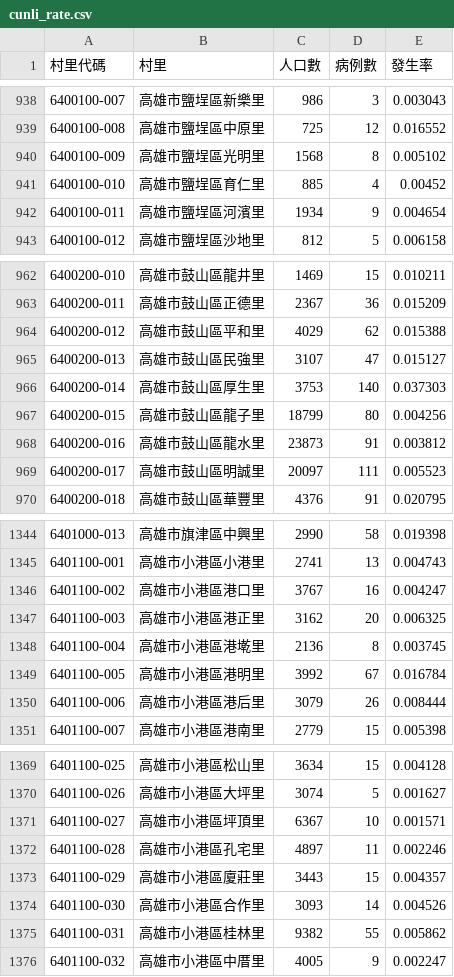
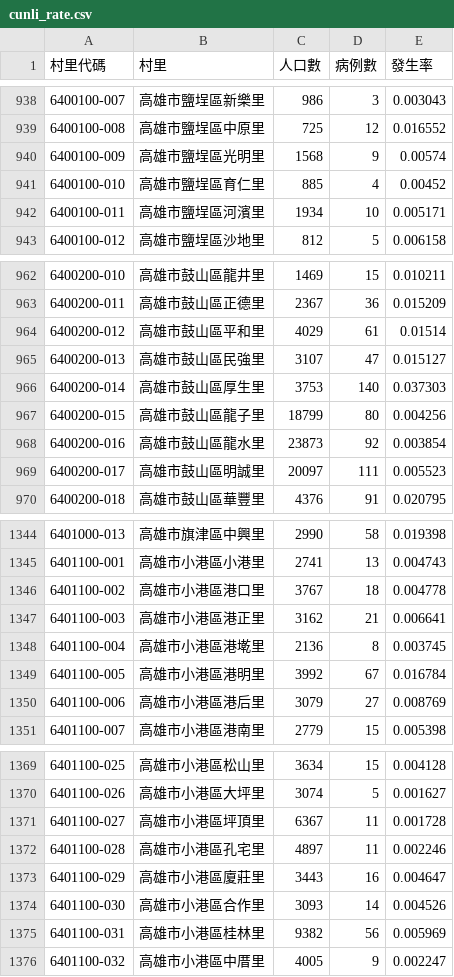
Before and after one commit to kiang/TainanDengueMap, a CSV file: cdc/cunli_rate.csv, drawn as a sheet; only a part is shown, gaps mark what is left out; the diff covers the shown part only.

```diff
--- a/cdc/cunli_rate.csv
+++ b/cdc/cunli_rate.csv
@@ -939,5 +939,5 @@
 6400100-008,高雄市鹽埕區中原里,725,12,0.016552
-6400100-009,高雄市鹽埕區光明里,1568,8,0.005102
+6400100-009,高雄市鹽埕區光明里,1568,9,0.00574
 6400100-010,高雄市鹽埕區育仁里,885,4,0.00452
-6400100-011,高雄市鹽埕區河濱里,1934,9,0.004654
+6400100-011,高雄市鹽埕區河濱里,1934,10,0.005171
 6400100-012,高雄市鹽埕區沙地里,812,5,0.006158
@@ -963,3 +963,3 @@
 6400200-011,高雄市鼓山區正德里,2367,36,0.015209
-6400200-012,高雄市鼓山區平和里,4029,62,0.015388
+6400200-012,高雄市鼓山區平和里,4029,61,0.01514
 6400200-013,高雄市鼓山區民強里,3107,47,0.015127
@@ -967,3 +967,3 @@
 6400200-015,高雄市鼓山區龍子里,18799,80,0.004256
-6400200-016,高雄市鼓山區龍水里,23873,91,0.003812
+6400200-016,高雄市鼓山區龍水里,23873,92,0.003854
 6400200-017,高雄市鼓山區明誠里,20097,111,0.005523
@@ -1345,7 +1345,7 @@
 6401100-001,高雄市小港區小港里,2741,13,0.004743
-6401100-002,高雄市小港區港口里,3767,16,0.004247
-6401100-003,高雄市小港區港正里,3162,20,0.006325
+6401100-002,高雄市小港區港口里,3767,18,0.004778
+6401100-003,高雄市小港區港正里,3162,21,0.006641
 6401100-004,高雄市小港區港墘里,2136,8,0.003745
 6401100-005,高雄市小港區港明里,3992,67,0.016784
-6401100-006,高雄市小港區港后里,3079,26,0.008444
+6401100-006,高雄市小港區港后里,3079,27,0.008769
 6401100-007,高雄市小港區港南里,2779,15,0.005398
@@ -1370,7 +1370,7 @@
 6401100-026,高雄市小港區大坪里,3074,5,0.001627
-6401100-027,高雄市小港區坪頂里,6367,10,0.001571
+6401100-027,高雄市小港區坪頂里,6367,11,0.001728
 6401100-028,高雄市小港區孔宅里,4897,11,0.002246
-6401100-029,高雄市小港區廈莊里,3443,15,0.004357
+6401100-029,高雄市小港區廈莊里,3443,16,0.004647
 6401100-030,高雄市小港區合作里,3093,14,0.004526
-6401100-031,高雄市小港區桂林里,9382,55,0.005862
+6401100-031,高雄市小港區桂林里,9382,56,0.005969
 6401100-032,高雄市小港區中厝里,4005,9,0.002247
```
Also changed, not shown: 1 added row and 56 edited cells elsewhere in this file, 5 other files.
